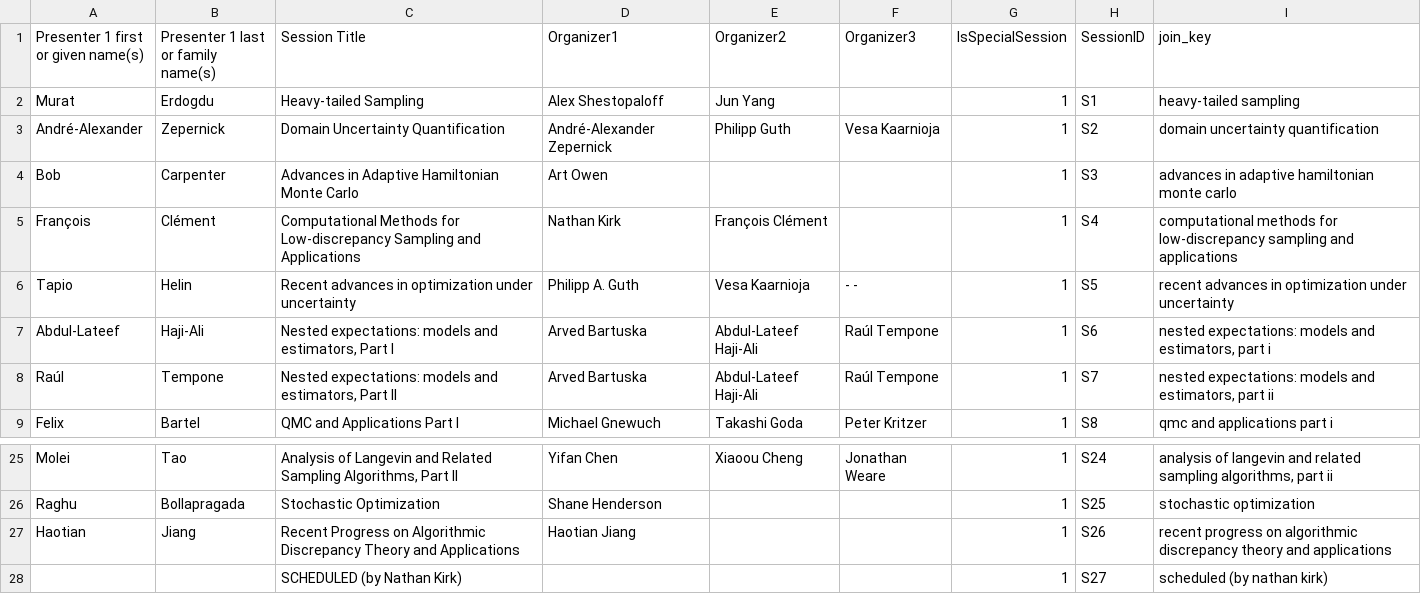
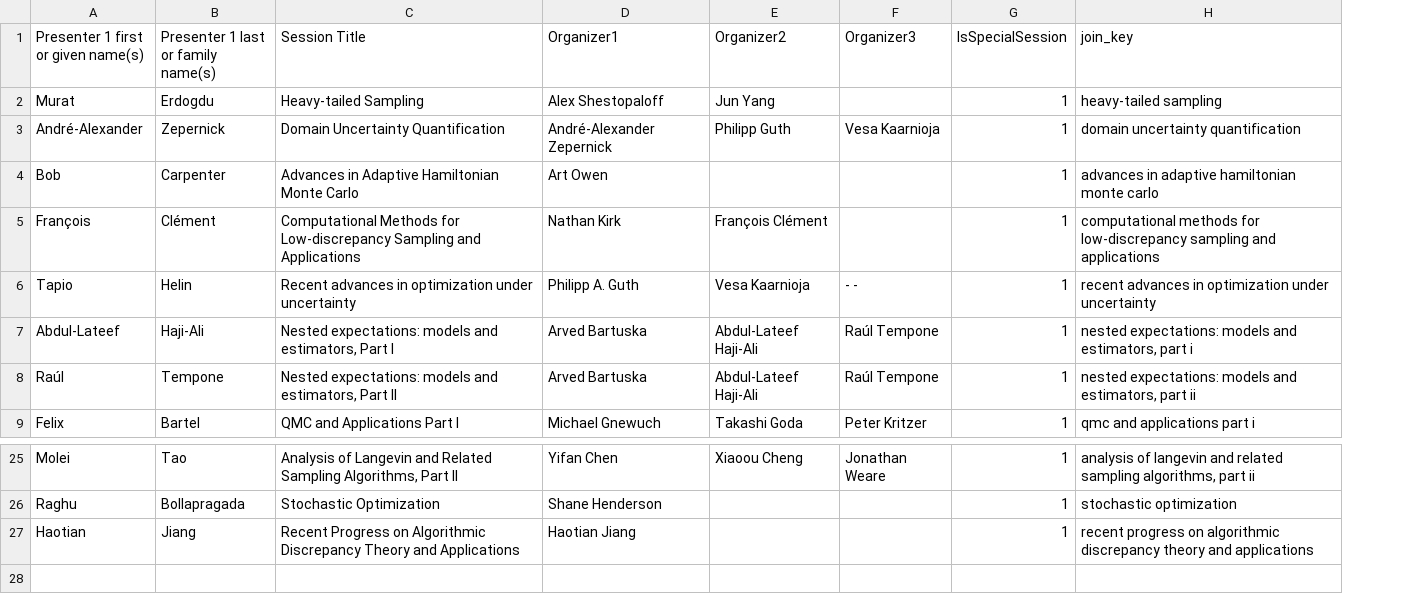
Before and after one commit to fjhickernell/MCM-2025-Program, a CSV file: preprocess/interim/special_session_submissions_joined.csv, drawn as a sheet; only a part is shown, gaps mark what is left out; the diff names each change by its address in the sheet, - before the commit and + after, or states it on an @@ line.

```diff
--- a/preprocess/interim/special_session_submissions_joined.csv
+++ b/preprocess/interim/special_session_submissions_joined.csv
-column H (SessionID), rows 2-9: S1 | S2 | S3 | S4 | S5 | S6 | S7 | S8; rows 25-27: S24 | S25 | S26
-row 28:  |  | SCHEDULED (by Nathan Kirk) |  |  |  | 1 | S27 | scheduled (by nathan kirk)
```
Also changed, not shown: preprocess/interim/contributed_talk_submissions_joined.csv, preprocess/interim/plenary_abstracts_joined.csv, 2 other files.
